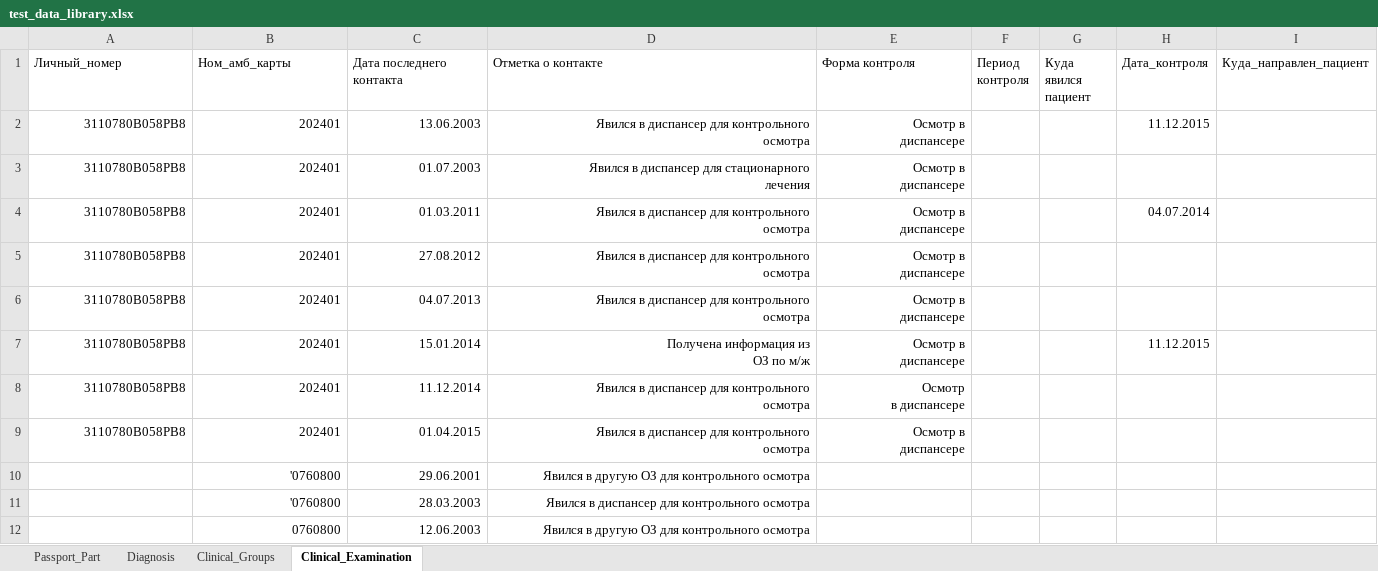
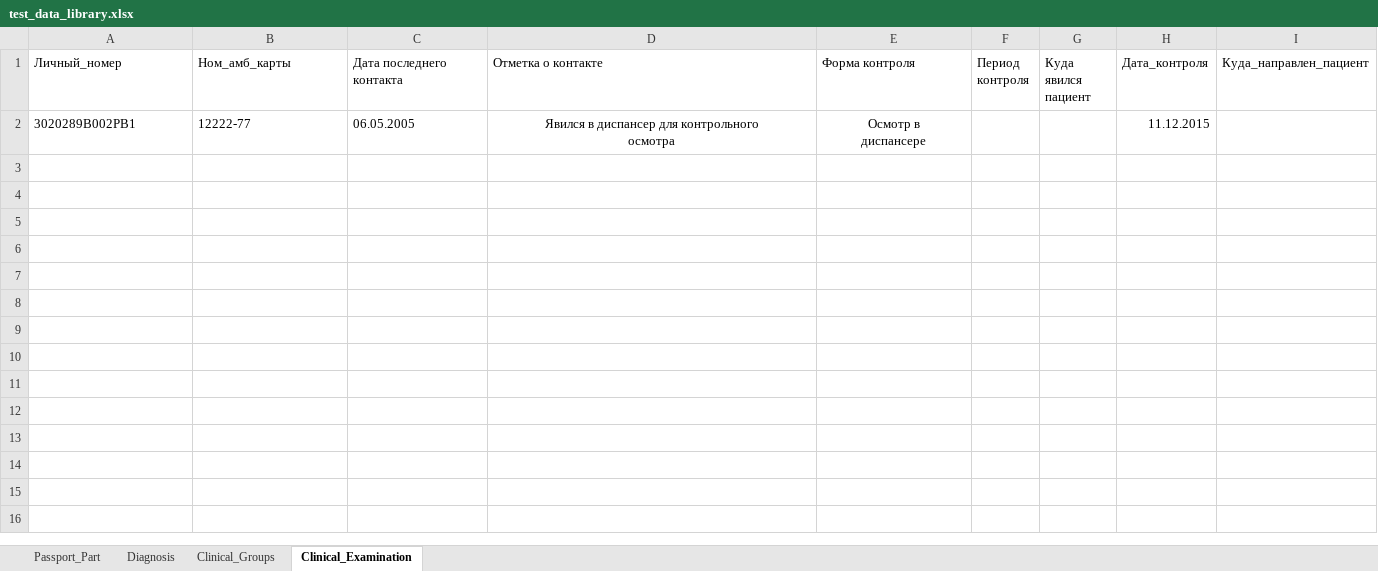
Before and after one commit to AleksandrBorkun/demo, an Excel workbook: cancer/tf/target/test-classes/test_data_library.xlsx, sheet Clinical_Examination, drawn as a sheet; values as stored, in another font and other column widths than the file's, no borders; ↵ is a line break in a cell; the diff names each change by its address in the sheet, - before the commit and + after, or states it on an @@ line.

```diff
--- a/cancer/tf/target/test-classes/test_data_library.xlsx (sheet Clinical_Examination)
+++ b/cancer/tf/target/test-classes/test_data_library.xlsx (sheet Clinical_Examination)
-A2 (Личный_номер): 3110780B058PB8
+A2 (Личный_номер): 3020289B002PB1
-A2:C2 alignment: right
+A2:C2 alignment: left
-B2 (Ном_амб_карты): 202401
+B2 (Ном_амб_карты): 12222-77
-C2 (Дата последнего контакта): 13.06.2003
+C2 (Дата последнего контакта): 06.05.2005
-D2:E2 alignment: right
+D2:E2 alignment: center
-row 3: 3110780B058PB8 | 202401 | 01.07.2003 | Явился в диспансер для стационарного ↵ лечения | Осмотр в ↵ диспансере
-row 4: 3110780B058PB8 | 202401 | 01.03.2011 | Явился в диспансер для контрольного ↵ осмотра | Осмотр в ↵ диспансере |  |  | 04.07.2014
-row 5: 3110780B058PB8 | 202401 | 27.08.2012 | Явился в диспансер для контрольного ↵ осмотра | Осмотр в ↵ диспансере
-row 6: 3110780B058PB8 | 202401 | 04.07.2013 | Явился в диспансер для контрольного ↵ осмотра | Осмотр в ↵ диспансере
-row 7: 3110780B058PB8 | 202401 | 15.01.2014 | Получена информация из ↵ ОЗ по м/ж | Осмотр в ↵ диспансере |  |  | 11.12.2015
-row 8: 3110780B058PB8 | 202401 | 11.12.2014 | Явился в диспансер для контрольного ↵ осмотра | Осмотр ↵ в диспансере
-row 9: 3110780B058PB8 | 202401 | 01.04.2015 | Явился в диспансер для контрольного ↵ осмотра | Осмотр в ↵ диспансере
-row 10:  | '0760800 | 29.06.2001 | Явился в другую ОЗ для контрольного осмотра
-row 11:  | '0760800 | 28.03.2003 | Явился в диспансер для контрольного осмотра
-row 12:  | 0760800 | 12.06.2003 | Явился в другую ОЗ для контрольного осмотра
```
Also changed, not shown: sheet Diagnosis, sheet Passport_Part, sheet Clinical_Groups, 44 other files.
